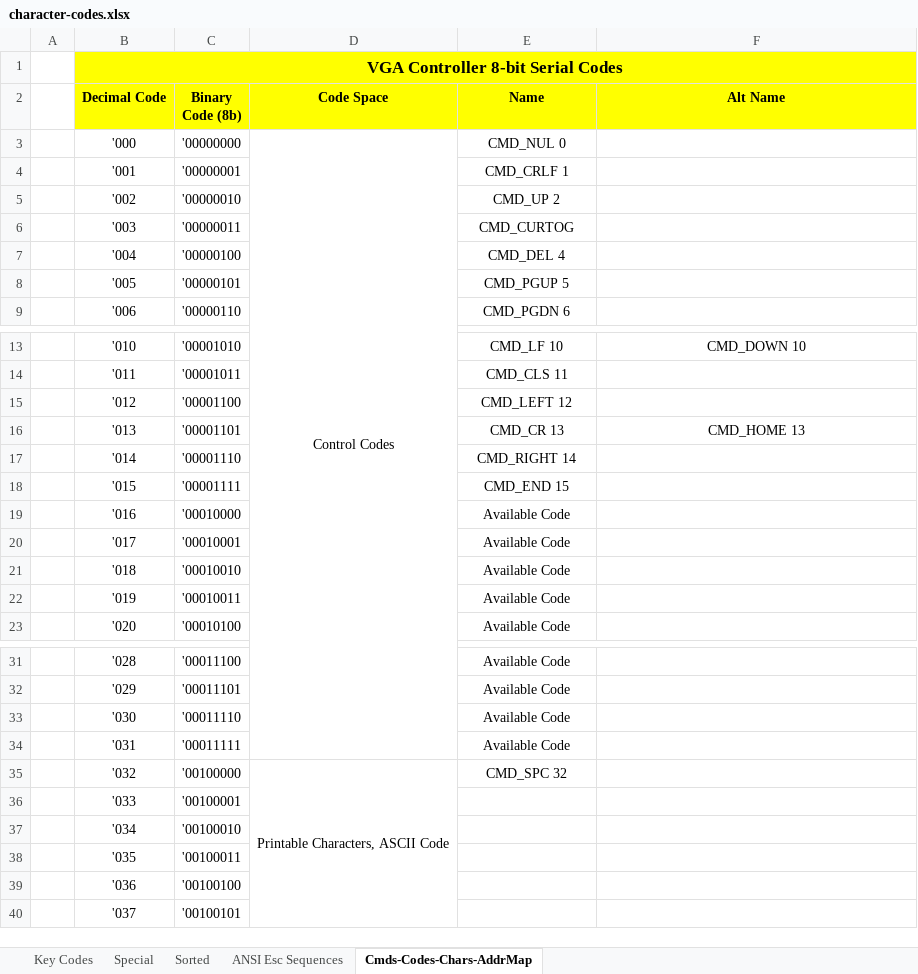
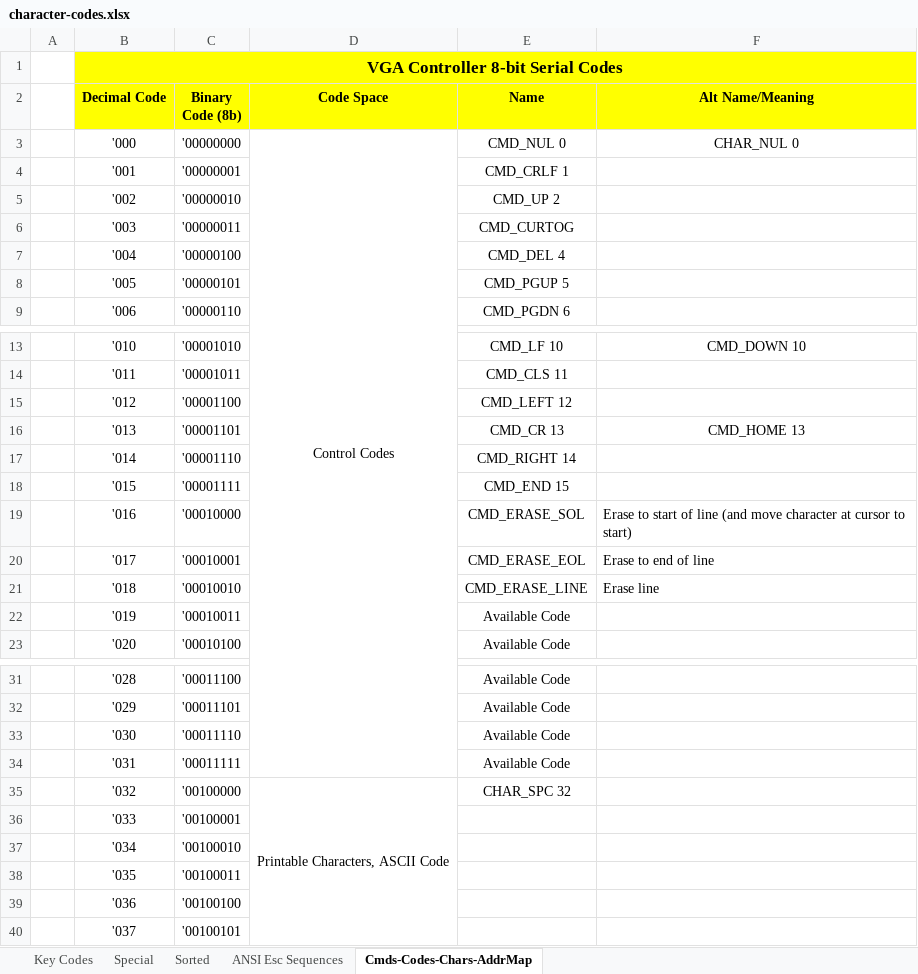
Before and after one commit to hacksterous/vgaminikbd, an Excel workbook: docs/character-codes.xlsx, sheet Cmds-Codes-Chars-AddrMap, drawn as a sheet; only a part is shown, gaps mark what is left out; values as stored, in another font and other column widths than the file's, no borders; the diff names each change by its address in the sheet, - before the commit and + after, or states it on an @@ line.

Commit message:
Added clear to start/end of line and clear line commands

```diff
--- a/docs/character-codes.xlsx (sheet Cmds-Codes-Chars-AddrMap)
+++ b/docs/character-codes.xlsx (sheet Cmds-Codes-Chars-AddrMap)
-F2: Alt Name
+F2: Alt Name/Meaning
-F3 (Alt Name/Meaning): (empty)
+F3 (Alt Name/Meaning): CHAR_NUL 0
-E19 (Name): Available Code
+E19 (Name): CMD_ERASE_SOL
-F19 (Alt Name/Meaning): (empty)
+F19 (Alt Name/Meaning): Erase to start of line (and move character at cursor to start)
-E20 (Name): Available Code
+E20 (Name): CMD_ERASE_EOL
-F20 (Alt Name/Meaning): (empty)
+F20 (Alt Name/Meaning): Erase to end of line
-E21 (Name): Available Code
+E21 (Name): CMD_ERASE_LINE
-F21 (Alt Name/Meaning): (empty)
+F21 (Alt Name/Meaning): Erase line
-E35 (Name): CMD_SPC 32
+E35 (Name): CHAR_SPC 32
```
Also changed, not shown: 25 other files.
